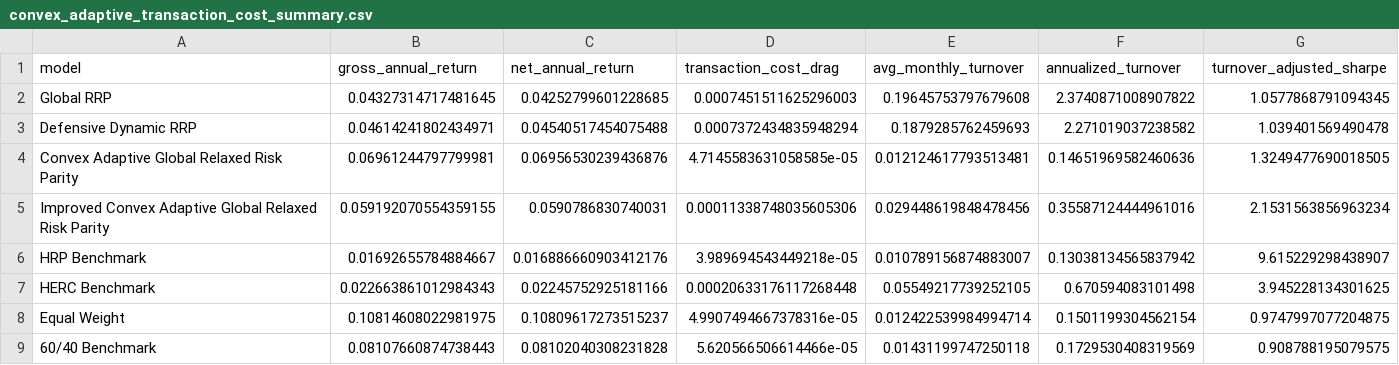
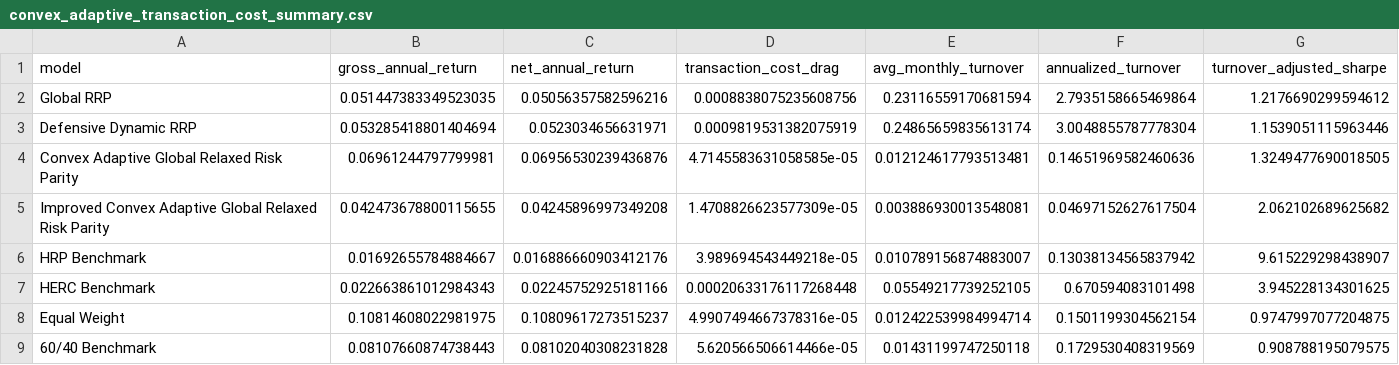
Before and after one commit to ericxuzhesheng/Relaxed-Risk-Parity-Research, a CSV file: results/tables/convex_adaptive_transaction_cost_summary.csv, drawn as a sheet.

```diff
--- a/results/tables/convex_adaptive_transaction_cost_summary.csv
+++ b/results/tables/convex_adaptive_transaction_cost_summary.csv
@@ -1,6 +1,6 @@
 model,gross_annual_return,net_annual_return,transaction_cost_drag,avg_monthly_turnover,annualized_turnover,turnover_adjusted_sharpe
-Global RRP,0.04327314717481645,0.04252799601228685,0.0007451511625296003,0.19645753797679608,2.3740871008907822,1.0577868791094345
-Defensive Dynamic RRP,0.04614241802434971,0.04540517454075488,0.0007372434835948294,0.1879285762459693,2.271019037238582,1.039401569490478
+Global RRP,0.051447383349523035,0.05056357582596216,0.0008838075235608756,0.23116559170681594,2.7935158665469864,1.2176690299594612
+Defensive Dynamic RRP,0.053285418801404694,0.0523034656631971,0.0009819531382075919,0.24865659835613174,3.0048855787778304,1.1539051115963446
 Convex Adaptive Global Relaxed Risk Parity,0.06961244797799981,0.06956530239436876,4.7145583631058585e-05,0.012124617793513481,0.14651969582460636,1.3249477690018505
-Improved Convex Adaptive Global Relaxed Risk Parity,0.059192070554359155,0.0590786830740031,0.00011338748035605306,0.029448619848478456,0.35587124444961016,2.1531563856963234
+Improved Convex Adaptive Global Relaxed Risk Parity,0.042473678800115655,0.04245896997349208,1.4708826623577309e-05,0.003886930013548081,0.04697152627617504,2.062102689625682
 HRP Benchmark,0.01692655784884667,0.016886660903412176,3.989694543449218e-05,0.010789156874883007,0.13038134565837942,9.615229298438907
```
Also changed, not shown: results/tables/convex_adaptive_ablation.csv, results/tables/convex_adaptive_improvement_candidates.csv, 16 other files.
